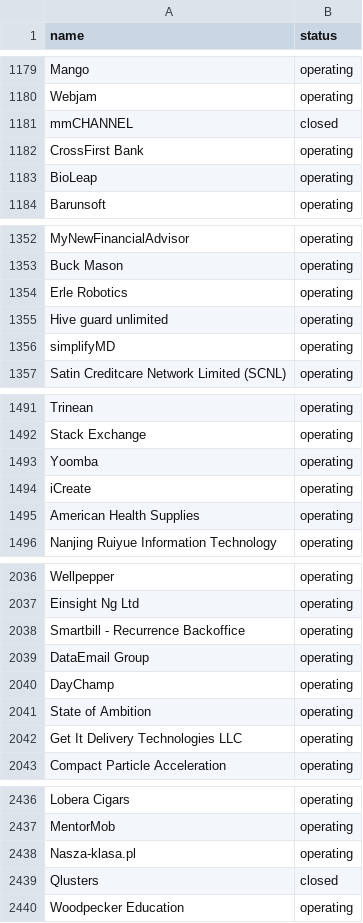
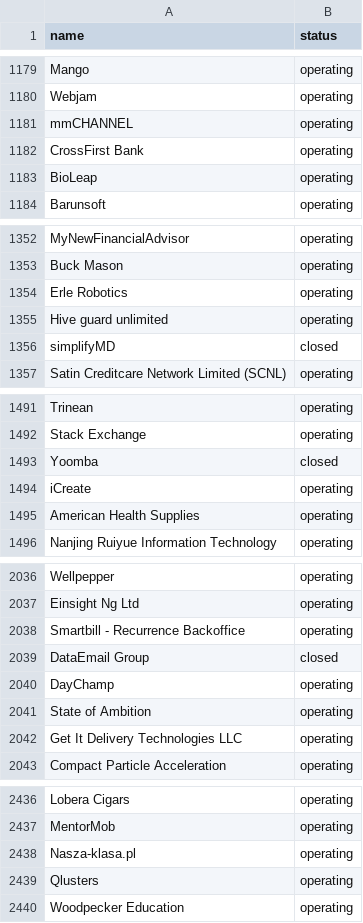
Before and after one commit to skorpion-anna/startups-operations, a CSV file: pred_output/pred_data_3.csv, drawn as a sheet; only a part is shown, gaps mark what is left out; the diff covers the shown part only.

```diff
--- a/pred_output/pred_data_3.csv
+++ b/pred_output/pred_data_3.csv
@@ -1180,3 +1180,3 @@ Mango,operating
 Webjam,operating
-mmCHANNEL,closed
+mmCHANNEL,operating
 CrossFirst Bank,operating
@@ -1355,3 +1355,3 @@ Erle Robotics,operating
 Hive guard unlimited,operating
-simplifyMD,operating
+simplifyMD,closed
 Satin Creditcare Network Limited (SCNL),operating
@@ -1492,3 +1492,3 @@ Trinean,operating
 Stack Exchange,operating
-Yoomba,operating
+Yoomba,closed
 iCreate,operating
@@ -2038,3 +2038,3 @@ Einsight Ng Ltd,operating
 Smartbill - Recurrence Backoffice,operating
-DataEmail Group,operating
+DataEmail Group,closed
 DayChamp,operating
@@ -2438,3 +2438,3 @@ MentorMob,operating
 Nasza-klasa.pl,operating
-Qlusters,closed
+Qlusters,operating
 Woodpecker Education,operating
```
Also changed, not shown: 38 edited cells elsewhere in this file, 1 other file.
